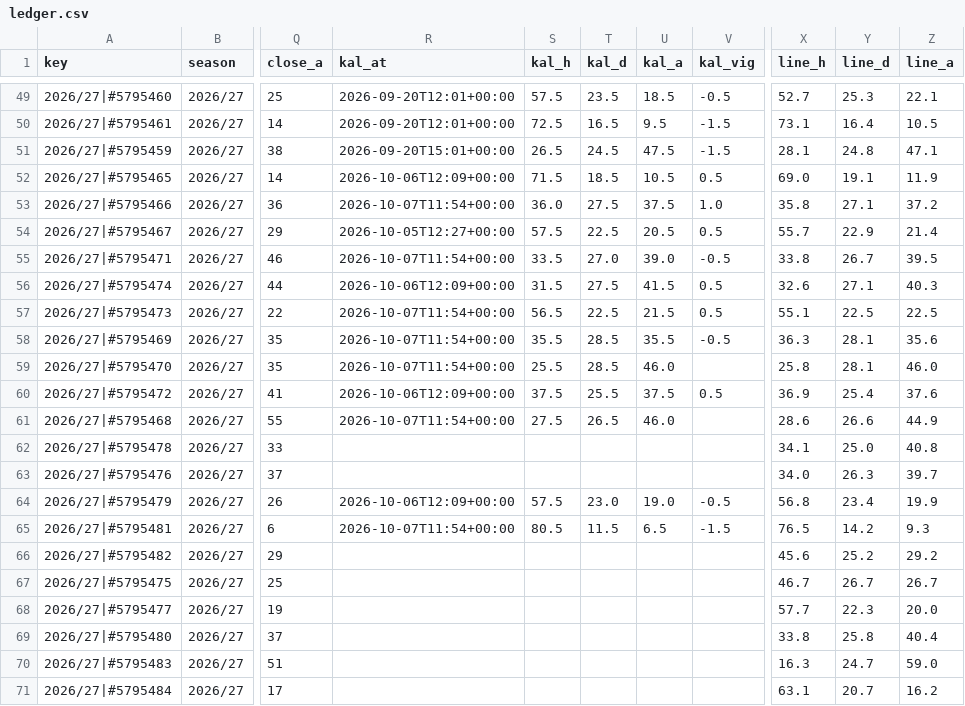
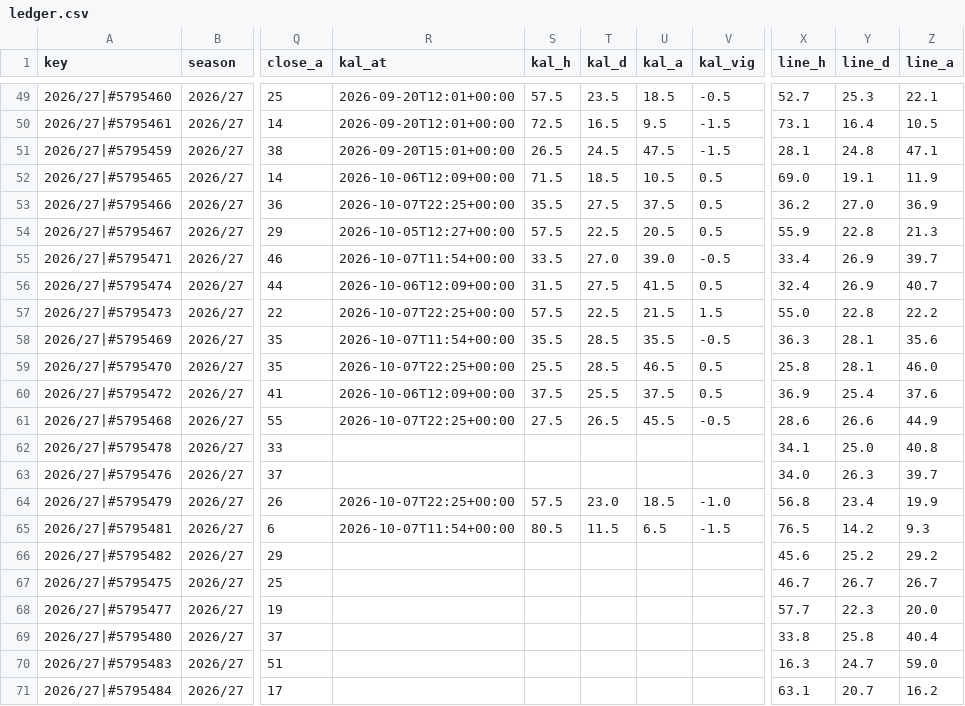
Before and after one commit to iceyfuture/prem_predictor_updated, a CSV file: dashboard/ledger.csv, drawn as a sheet; only a part is shown, gaps mark what is left out; the diff names each change by its address in the sheet, - before the commit and + after, or states it on an @@ line.

```diff
--- a/dashboard/ledger.csv
+++ b/dashboard/ledger.csv
-R53 (kal_at): 2026-10-07T11:54+00:00
+R53 (kal_at): 2026-10-07T22:25+00:00
-S53 (kal_h): 36.0
+S53 (kal_h): 35.5
-V53 (kal_vig): 1.0
+V53 (kal_vig): 0.5
-X53 (line_h): 35.8
+X53 (line_h): 36.2
-Y53 (line_d): 27.1
+Y53 (line_d): 27.0
-Z53 (line_a): 37.2
+Z53 (line_a): 36.9
-X54 (line_h): 55.7
+X54 (line_h): 55.9
-Y54 (line_d): 22.9
+Y54 (line_d): 22.8
-Z54 (line_a): 21.4
+Z54 (line_a): 21.3
-X55 (line_h): 33.8
+X55 (line_h): 33.4
-Y55 (line_d): 26.7
+Y55 (line_d): 26.9
-Z55 (line_a): 39.5
+Z55 (line_a): 39.7
-X56 (line_h): 32.6
+X56 (line_h): 32.4
-Y56 (line_d): 27.1
+Y56 (line_d): 26.9
-Z56 (line_a): 40.3
+Z56 (line_a): 40.7
-R57 (kal_at): 2026-10-07T11:54+00:00
+R57 (kal_at): 2026-10-07T22:25+00:00
-S57 (kal_h): 56.5
+S57 (kal_h): 57.5
-V57 (kal_vig): 0.5
+V57 (kal_vig): 1.5
-X57 (line_h): 55.1
+X57 (line_h): 55.0
-Y57 (line_d): 22.5
+Y57 (line_d): 22.8
-Z57 (line_a): 22.5
+Z57 (line_a): 22.2
-R59 (kal_at): 2026-10-07T11:54+00:00
+R59 (kal_at): 2026-10-07T22:25+00:00
-U59 (kal_a): 46.0
+U59 (kal_a): 46.5
-V59 (kal_vig): (empty)
+V59 (kal_vig): 0.5
-R61 (kal_at): 2026-10-07T11:54+00:00
+R61 (kal_at): 2026-10-07T22:25+00:00
-U61 (kal_a): 46.0
+U61 (kal_a): 45.5
-V61 (kal_vig): (empty)
+V61 (kal_vig): -0.5
-R64 (kal_at): 2026-10-06T12:09+00:00
+R64 (kal_at): 2026-10-07T22:25+00:00
-U64 (kal_a): 19.0
+U64 (kal_a): 18.5
-V64 (kal_vig): -0.5
+V64 (kal_vig): -1.0
```
Also changed, not shown: dashboard/props_ledger.csv, outputs/fpl_form_ratings.csv, 8 other files.
